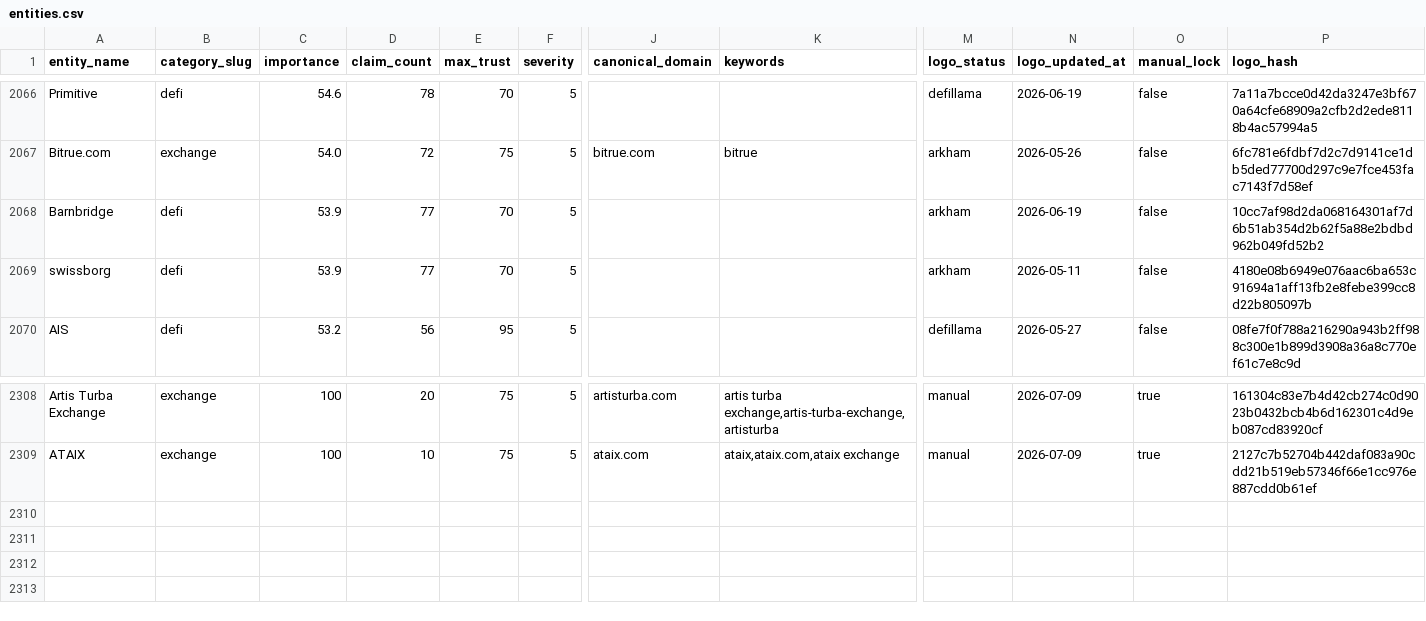
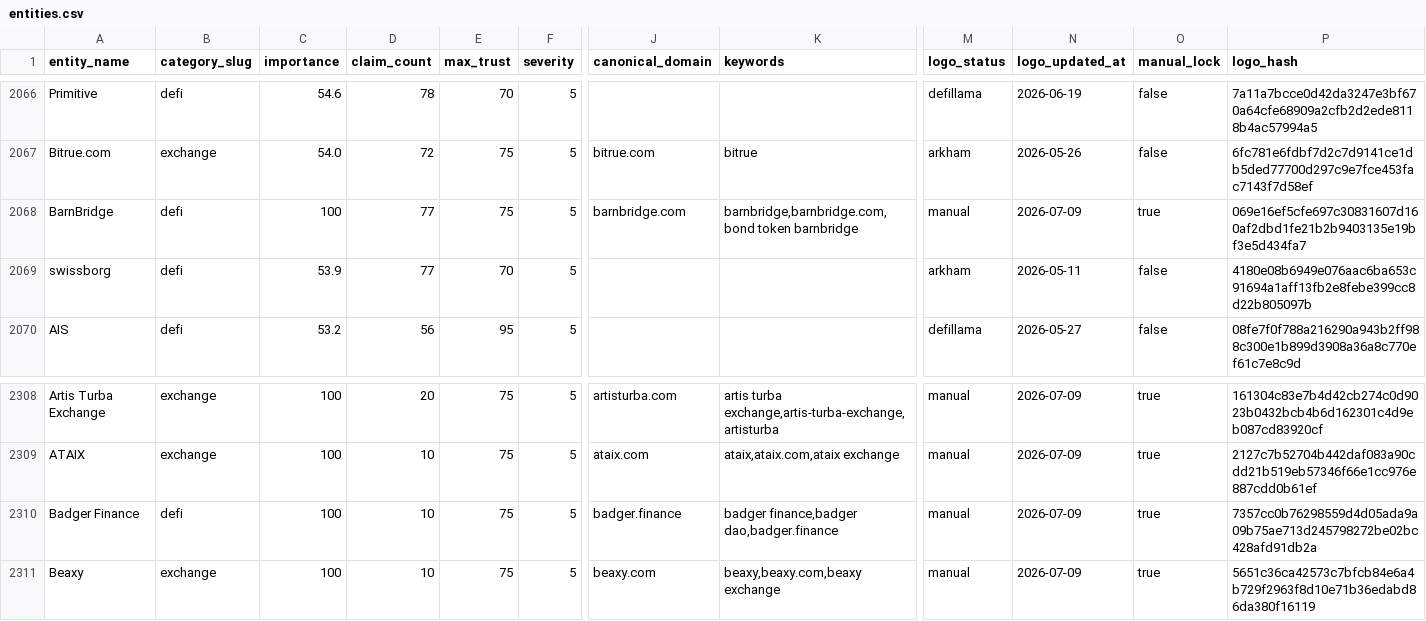
Before and after one commit to maslovsa/kyt-entity-registry, a CSV file: entities.csv, drawn as a sheet; only a part is shown, gaps mark what is left out; rows hold the shown columns only; the diff names each change by its address in the sheet, - before the commit and + after, or states it on an @@ line.

Commit message:
feat(defi/exchange): add Badger Finance + BarnBridge + Beaxy logos

```diff
--- a/entities.csv
+++ b/entities.csv
-A2068 (entity_name): Barnbridge
+A2068 (entity_name): BarnBridge
-C2068 (importance): 53.9
+C2068 (importance): 100
-E2068 (max_trust): 70
+E2068 (max_trust): 75
-J2068 (canonical_domain): (empty)
+J2068 (canonical_domain): barnbridge.com
-K2068 (keywords): (empty)
+K2068 (keywords): barnbridge,barnbridge.com,bond token barnbridge
-M2068 (logo_status): arkham
+M2068 (logo_status): manual
-N2068 (logo_updated_at): 2026-06-19
+N2068 (logo_updated_at): 2026-07-09
-O2068 (manual_lock): false
+O2068 (manual_lock): true
-P2068 (logo_hash): 10cc7af98d2da068164301af7d6b51ab354d2b62f5a88e2bdbd962b049fd52b2
+P2068 (logo_hash): 069e16ef5cfe697c30831607d160af2dbd1fe21b2b9403135e19bf3e5d434fa7
+row 2310: Badger Finance | defi | 100 | 10 | 75 | 5 | badger.finance | badger finance,badger dao,badger.finance | manual | 2026-07-09 | true | 7357cc0b76298559d4d05ada9a09b75ae713d245798272be02bc428afd91db2a
+row 2311: Beaxy | exchange | 100 | 10 | 75 | 5 | beaxy.com | beaxy,beaxy.com,beaxy exchange | manual | 2026-07-09 | true | 5651c36ca42573c7bfcb84e6a4b729f2963f8d10e71b36edabd86da380f16119
```
Also changed, not shown: 4 other files.
